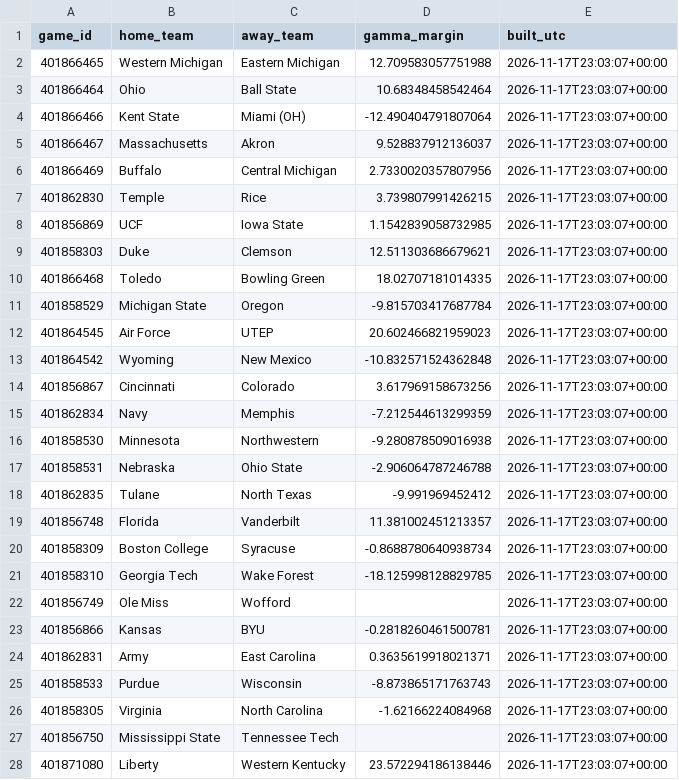
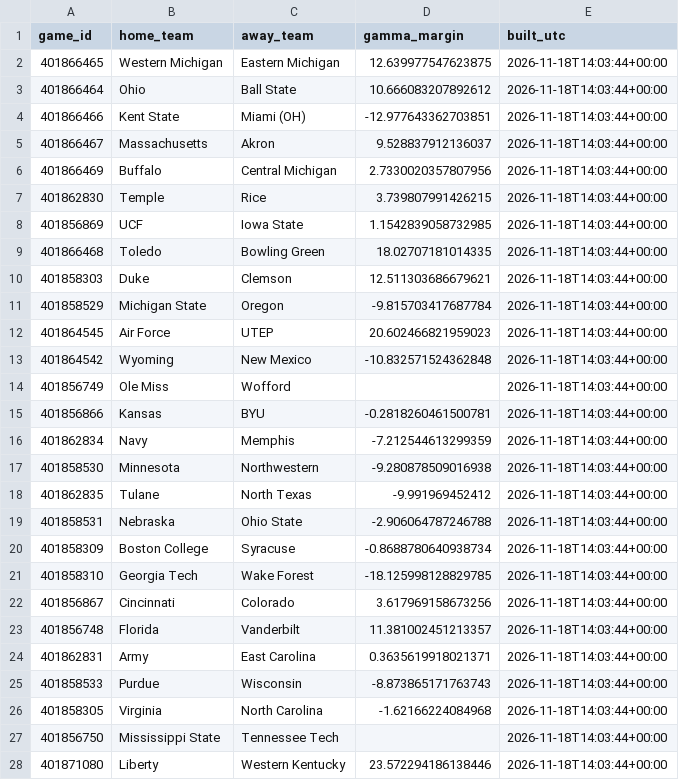
Before and after one commit to clerksrat/SAIF, a CSV file: state/gamma/week12_scored.csv, drawn as a sheet; only a part is shown; the diff covers the shown part only.

```diff
--- a/state/gamma/week12_scored.csv
+++ b/state/gamma/week12_scored.csv
@@ -1,28 +1,28 @@
 game_id,home_team,away_team,gamma_margin,built_utc
-401866465,Western Michigan,Eastern Michigan,12.709583057751988,2026-11-17T23:03:07+00:00
-401866464,Ohio,Ball State,10.68348458542464,2026-11-17T23:03:07+00:00
-401866466,Kent State,Miami (OH),-12.490404791807064,2026-11-17T23:03:07+00:00
-401866467,Massachusetts,Akron,9.528837912136037,2026-11-17T23:03:07+00:00
-401866469,Buffalo,Central Michigan,2.7330020357807956,2026-11-17T23:03:07+00:00
-401862830,Temple,Rice,3.739807991426215,2026-11-17T23:03:07+00:00
-401856869,UCF,Iowa State,1.1542839058732985,2026-11-17T23:03:07+00:00
-401858303,Duke,Clemson,12.511303686679621,2026-11-17T23:03:07+00:00
-401866468,Toledo,Bowling Green,18.02707181014335,2026-11-17T23:03:07+00:00
-401858529,Michigan State,Oregon,-9.815703417687784,2026-11-17T23:03:07+00:00
-401864545,Air Force,UTEP,20.602466821959023,2026-11-17T23:03:07+00:00
-401864542,Wyoming,New Mexico,-10.832571524362848,2026-11-17T23:03:07+00:00
-401856867,Cincinnati,Colorado,3.617969158673256,2026-11-17T23:03:07+00:00
-401862834,Navy,Memphis,-7.212544613299359,2026-11-17T23:03:07+00:00
-401858530,Minnesota,Northwestern,-9.280878509016938,2026-11-17T23:03:07+00:00
-401858531,Nebraska,Ohio State,-2.906064787246788,2026-11-17T23:03:07+00:00
-401862835,Tulane,North Texas,-9.991969452412,2026-11-17T23:03:07+00:00
-401856748,Florida,Vanderbilt,11.381002451213357,2026-11-17T23:03:07+00:00
-401858309,Boston College,Syracuse,-0.8688780640938734,2026-11-17T23:03:07+00:00
-401858310,Georgia Tech,Wake Forest,-18.125998128829785,2026-11-17T23:03:07+00:00
-401856749,Ole Miss,Wofford,,2026-11-17T23:03:07+00:00
-401856866,Kansas,BYU,-0.2818260461500781,2026-11-17T23:03:07+00:00
-401862831,Army,East Carolina,0.3635619918021371,2026-11-17T23:03:07+00:00
-401858533,Purdue,Wisconsin,-8.873865171763743,2026-11-17T23:03:07+00:00
-401858305,Virginia,North Carolina,-1.62166224084968,2026-11-17T23:03:07+00:00
-401856750,Mississippi State,Tennessee Tech,,2026-11-17T23:03:07+00:00
-401871080,Liberty,Western Kentucky,23.572294186138446,2026-11-17T23:03:07+00:00
+401866465,Western Michigan,Eastern Michigan,12.639977547623875,2026-11-18T14:03:44+00:00
+401866464,Ohio,Ball State,10.666083207892612,2026-11-18T14:03:44+00:00
+401866466,Kent State,Miami (OH),-12.977643362703851,2026-11-18T14:03:44+00:00
+401866467,Massachusetts,Akron,9.528837912136037,2026-11-18T14:03:44+00:00
+401866469,Buffalo,Central Michigan,2.7330020357807956,2026-11-18T14:03:44+00:00
+401862830,Temple,Rice,3.739807991426215,2026-11-18T14:03:44+00:00
+401856869,UCF,Iowa State,1.1542839058732985,2026-11-18T14:03:44+00:00
+401866468,Toledo,Bowling Green,18.02707181014335,2026-11-18T14:03:44+00:00
+401858303,Duke,Clemson,12.511303686679621,2026-11-18T14:03:44+00:00
+401858529,Michigan State,Oregon,-9.815703417687784,2026-11-18T14:03:44+00:00
+401864545,Air Force,UTEP,20.602466821959023,2026-11-18T14:03:44+00:00
+401864542,Wyoming,New Mexico,-10.832571524362848,2026-11-18T14:03:44+00:00
+401856749,Ole Miss,Wofford,,2026-11-18T14:03:44+00:00
+401856866,Kansas,BYU,-0.2818260461500781,2026-11-18T14:03:44+00:00
+401862834,Navy,Memphis,-7.212544613299359,2026-11-18T14:03:44+00:00
+401858530,Minnesota,Northwestern,-9.280878509016938,2026-11-18T14:03:44+00:00
+401862835,Tulane,North Texas,-9.991969452412,2026-11-18T14:03:44+00:00
+401858531,Nebraska,Ohio State,-2.906064787246788,2026-11-18T14:03:44+00:00
+401858309,Boston College,Syracuse,-0.8688780640938734,2026-11-18T14:03:44+00:00
+401858310,Georgia Tech,Wake Forest,-18.125998128829785,2026-11-18T14:03:44+00:00
+401856867,Cincinnati,Colorado,3.617969158673256,2026-11-18T14:03:44+00:00
+401856748,Florida,Vanderbilt,11.381002451213357,2026-11-18T14:03:44+00:00
+401862831,Army,East Carolina,0.3635619918021371,2026-11-18T14:03:44+00:00
+401858533,Purdue,Wisconsin,-8.873865171763743,2026-11-18T14:03:44+00:00
+401858305,Virginia,North Carolina,-1.62166224084968,2026-11-18T14:03:44+00:00
+401856750,Mississippi State,Tennessee Tech,,2026-11-18T14:03:44+00:00
+401871080,Liberty,Western Kentucky,23.572294186138446,2026-11-18T14:03:44+00:00
```
Also changed, not shown: 43 edited cells elsewhere in this file, state/closing_lines.csv, state/closing_quotes.csv, 4 other files.
